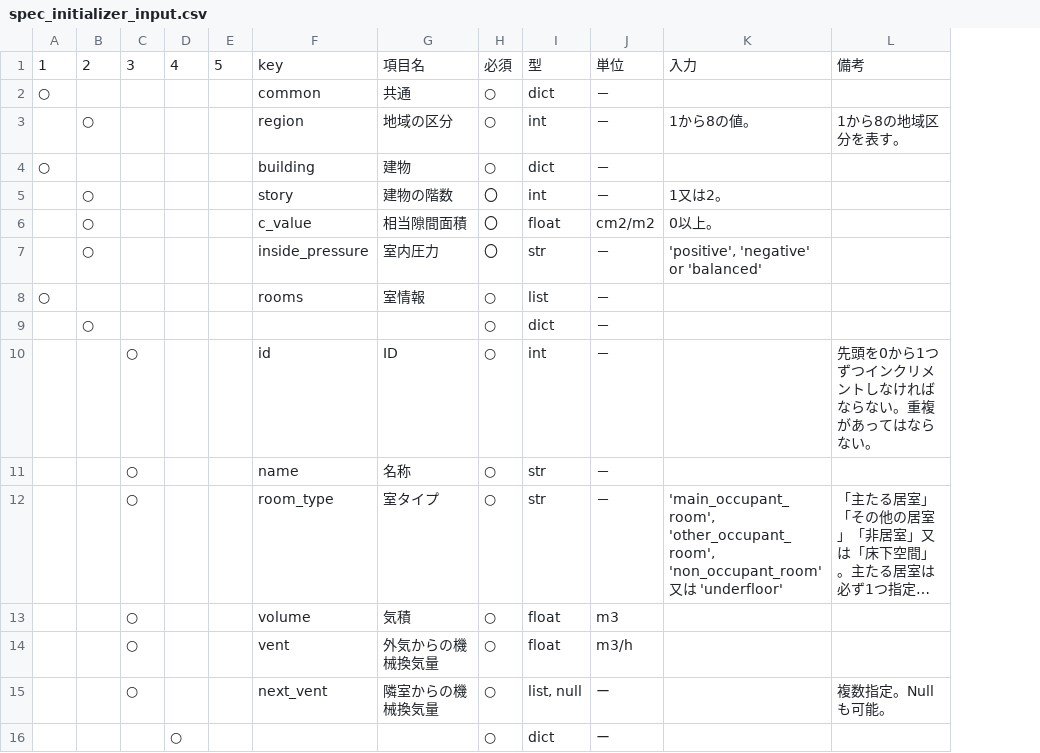
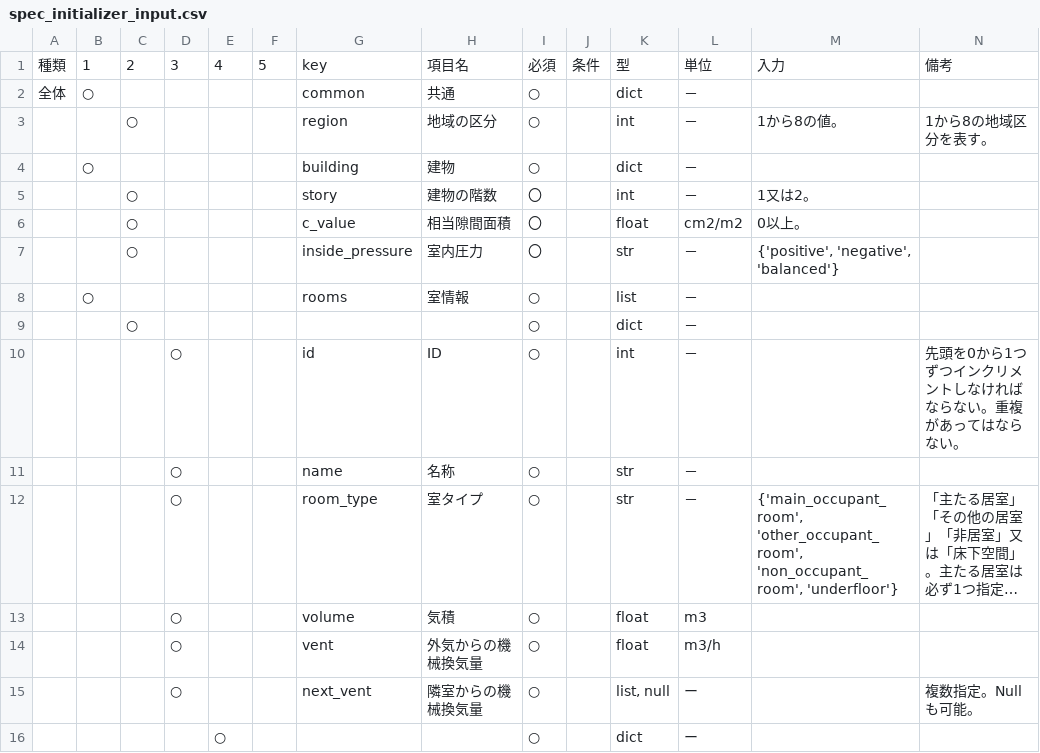
Before and after one commit to BRI-EES-House/heat_load_calc, a CSV file: docs/program_spec/spec_initializer_input.csv, drawn as a sheet; only a part is shown; long unchanged cells end in …; addresses are those after the commit; the diff covers the shown part only; the diff names each change by its address in the sheet, - before the commit and + after, or states it on an @@ line.

```diff
--- a/docs/program_spec/spec_initializer_input.csv
+++ b/docs/program_spec/spec_initializer_input.csv
+column A, rows 1-2: 種類 | 全体
+column J, row 1: 条件
-M7: 'positive', 'negative' or 'balanced'
+M7: {'positive', 'negative', 'balanced'}
-M12: 'main_occupant_room', 'other_occupant_room', 'non_occupant_room' 又は 'underfloor'
+M12: {'main_occupant_room', 'other_occupant_room', 'non_occupant_room', 'underfloor'}
```
Also changed, not shown: 40 edited cells elsewhere in this file.
